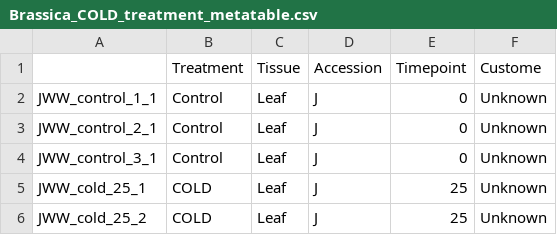
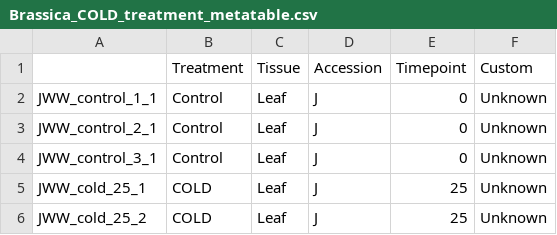
Before and after one commit to Evolinc/Brassicaceae_lincRNAs, a CSV file: Meta_table/Brassica_COLD_treatment_metatable.csv, drawn as a sheet; only a part is shown.

Commit message:
Update Brassica_COLD_treatment_metatable.csv

```diff
--- a/Meta_table/Brassica_COLD_treatment_metatable.csv
+++ b/Meta_table/Brassica_COLD_treatment_metatable.csv
@@ -1,2 +1,2 @@
-,Treatment,Tissue,Accession,Timepoint,Custome
+,Treatment,Tissue,Accession,Timepoint,Custom
 JWW_control_1_1,Control,Leaf,J,0,Unknown
```
